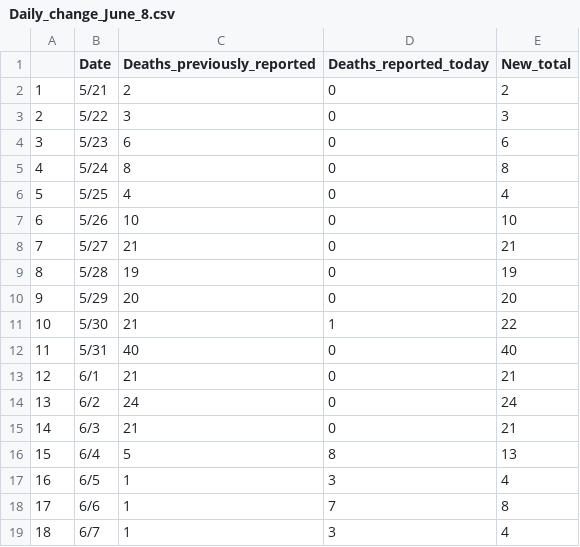
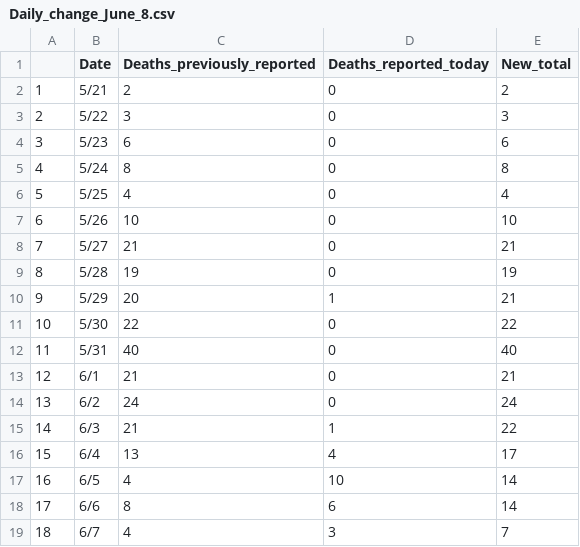
Before and after one commit to greghuang8/Taiwan_Covid_Dash, a CSV file: Daily_change_June_8.csv, drawn as a sheet.

```diff
--- a/Daily_change_June_8.csv
+++ b/Daily_change_June_8.csv
@@ -9,4 +9,4 @@
 "8","5/28",19,0,19
-"9","5/29",20,0,20
-"10","5/30",21,1,22
+"9","5/29",20,1,21
+"10","5/30",22,0,22
 "11","5/31",40,0,40
@@ -14,6 +14,6 @@
 "13","6/2",24,0,24
-"14","6/3",21,0,21
-"15","6/4",5,8,13
-"16","6/5",1,3,4
-"17","6/6",1,7,8
-"18","6/7",1,3,4
+"14","6/3",21,1,22
+"15","6/4",13,4,17
+"16","6/5",4,10,14
+"17","6/6",8,6,14
+"18","6/7",4,3,7
```
Also changed, not shown: Full_statistics.csv, 4 other files.
